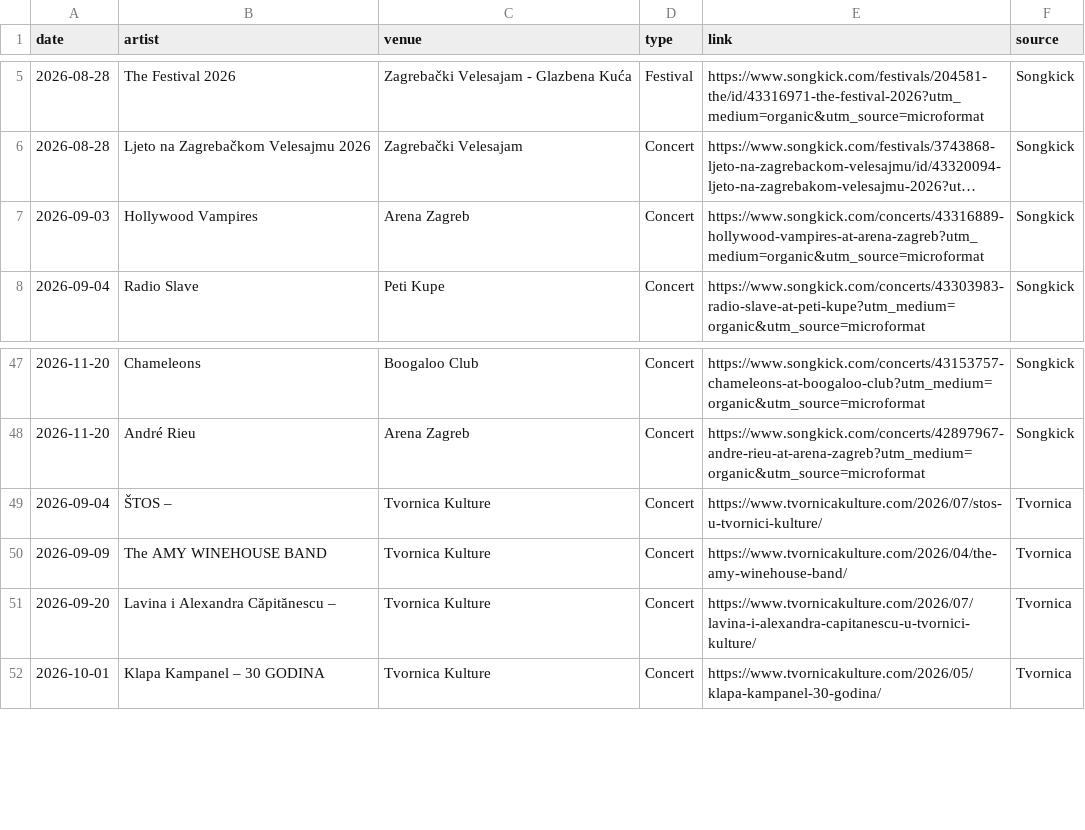
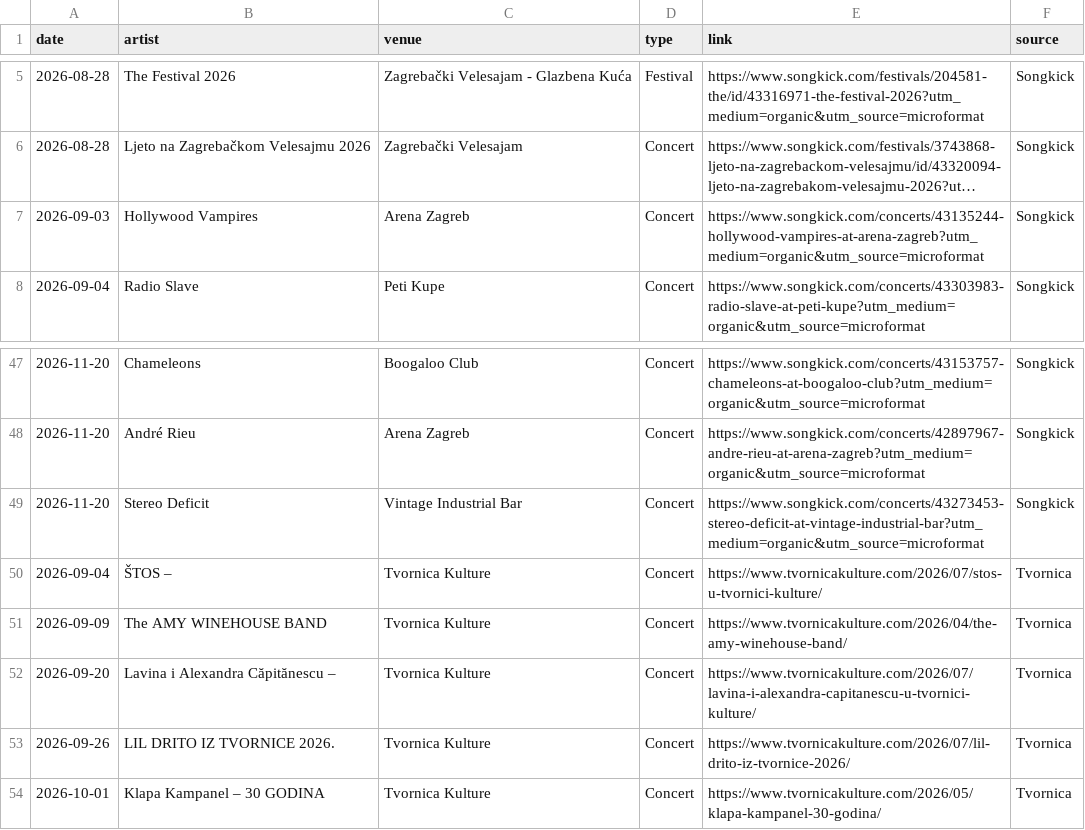
Before and after one commit to Marcellus12/zg_concerts, a CSV file: events.csv, drawn as a sheet; only a part is shown, gaps mark what is left out; long unchanged cells end in …; the diff names each change by its address in the sheet, - before the commit and + after, or states it on an @@ line.

```diff
--- a/events.csv
+++ b/events.csv
-E7 (link): https://www.songkick.com/concerts/43316889-hollywood-vampires-at-arena-zagreb?utm_medium=organic&utm_source=microformat
+E7 (link): https://www.songkick.com/concerts/43135244-hollywood-vampires-at-arena-zagreb?utm_medium=organic&utm_source=microformat
+row 49: 2026-11-20 | Stereo Deficit | Vintage Industrial Bar | Concert | https://www.songkick.com/concerts/43273453-stereo-deficit-at-vintage-industrial-bar?utm_medium=organic&utm_source=microformat | Songkick
+row 53: 2026-09-26 | LIL DRITO IZ TVORNICE 2026. | Tvornica Kulture | Concert | https://www.tvornicakulture.com/2026/07/lil-drito-iz-tvornice-2026/ | Tvornica
```
Also changed, not shown: 2 other files.
